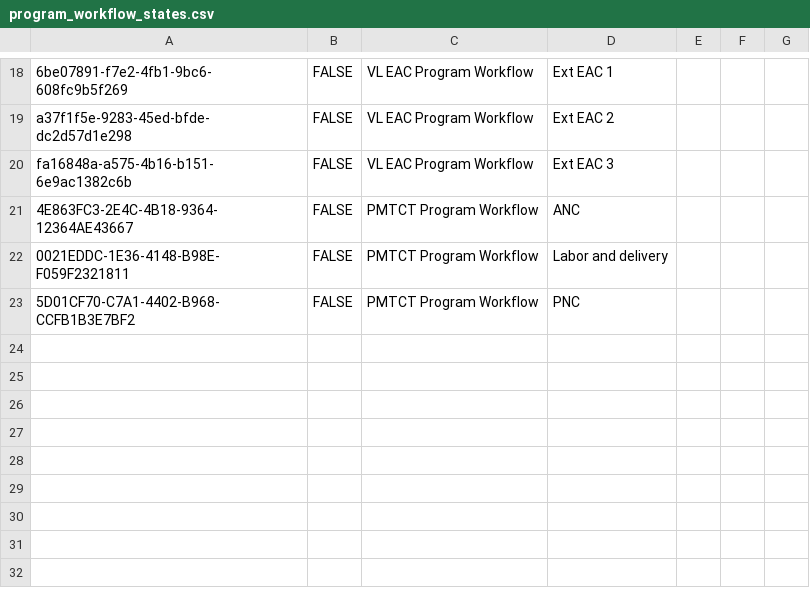
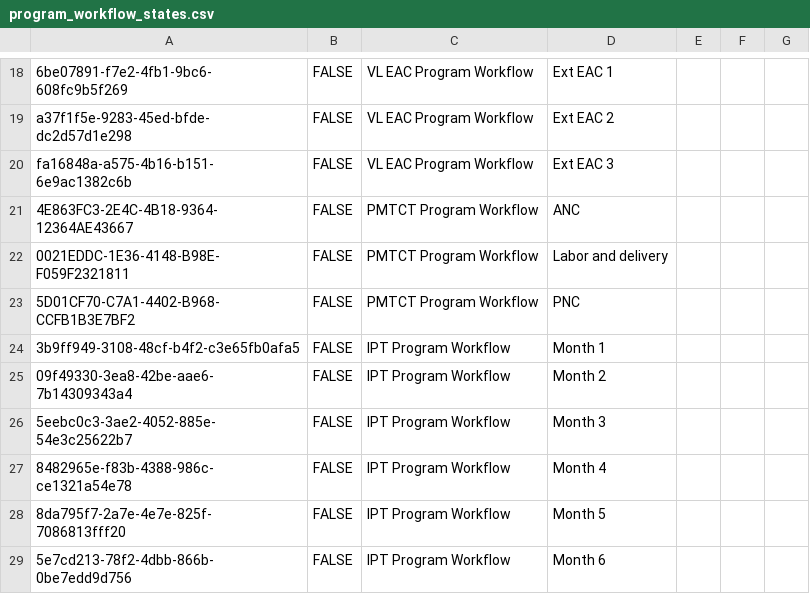
Before and after one commit to jembi/cameroon-bahmni-config, a CSV file: metadata/configuration/programworkflowstates/program_workflow_states.csv, drawn as a sheet; only a part is shown, gaps mark what is left out.

```diff
--- a/metadata/configuration/programworkflowstates/program_workflow_states.csv
+++ b/metadata/configuration/programworkflowstates/program_workflow_states.csv
@@ -23 +23,7 @@ fa16848a-a575-4b16-b151-6e9ac1382c6b,FALSE,VL EAC Program Workflow,Ext EAC 3,,,
 5D01CF70-C7A1-4402-B968-CCFB1B3E7BF2,FALSE,PMTCT Program Workflow,PNC,,,
+3b9ff949-3108-48cf-b4f2-c3e65fb0afa5,FALSE,IPT Program Workflow,Month 1,,,
+09f49330-3ea8-42be-aae6-7b14309343a4,FALSE,IPT Program Workflow,Month 2,,,
+5eebc0c3-3ae2-4052-885e-54e3c25622b7,FALSE,IPT Program Workflow,Month 3,,,
+8482965e-f83b-4388-986c-ce1321a54e78,FALSE,IPT Program Workflow,Month 4,,,
+8da795f7-2a7e-4e7e-825f-7086813fff20,FALSE,IPT Program Workflow,Month 5,,,
+5e7cd213-78f2-4dbb-866b-0be7edd9d756,FALSE,IPT Program Workflow,Month 6,,,
```
Also changed, not shown: metadata/configuration/concepts/1360_IPT_program.csv, 1 other file.
